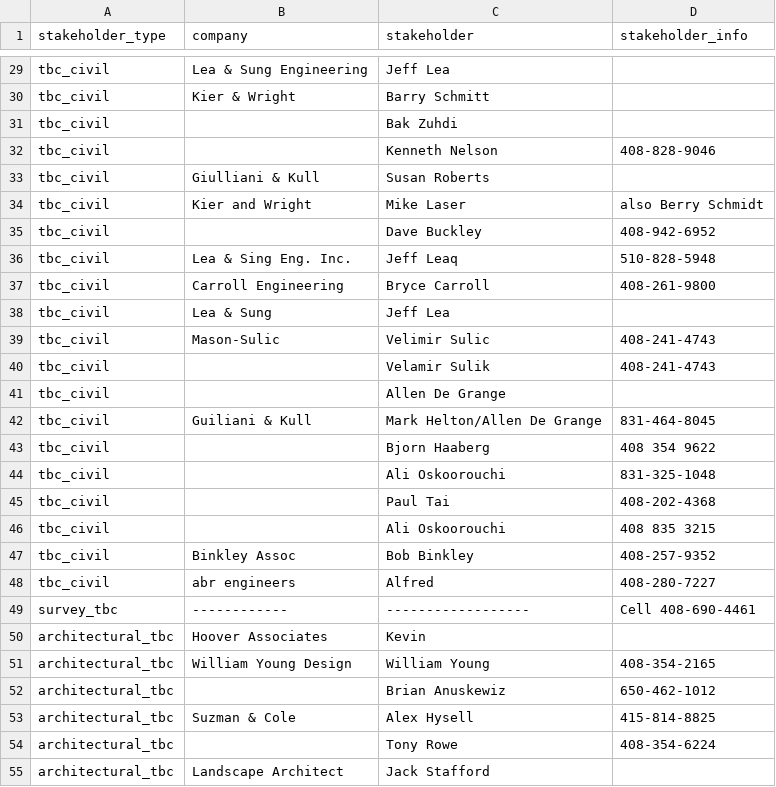
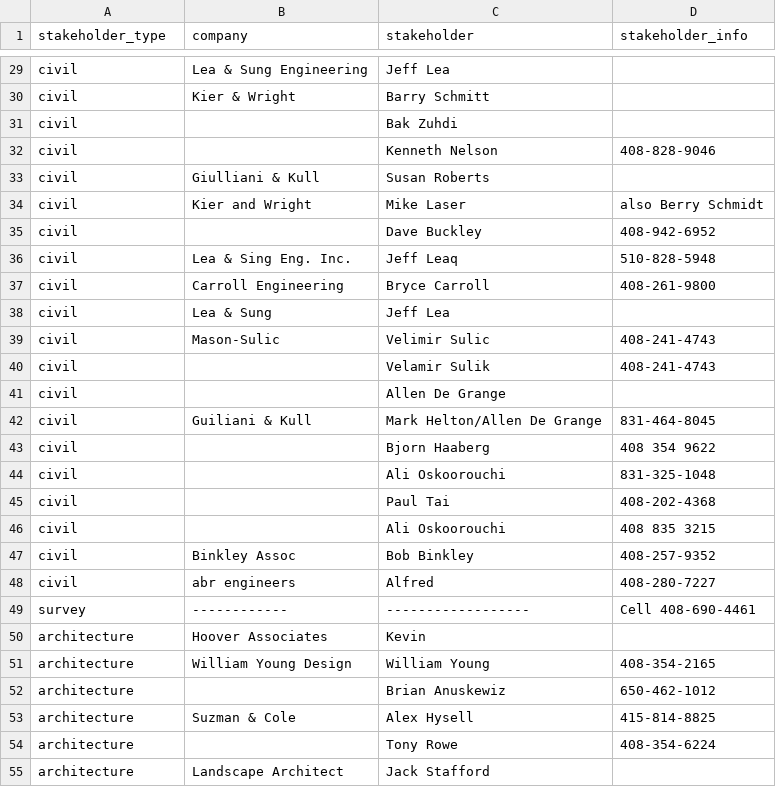
Before and after one commit to ralphreid/c2earth-system, a CSV file: seed_content/company_stakeholders.csv, drawn as a sheet; only a part is shown, gaps mark what is left out; the diff covers the shown part only; the diff names each change by its address in the sheet, - before the commit and + after, or states it on an @@ line.

Commit message:
updated types

```diff
--- a/seed_content/company_stakeholders.csv
+++ b/seed_content/company_stakeholders.csv
-A29:A48 (stakeholder_type): tbc_civil
+A29:A48 (stakeholder_type): civil
-A49 (stakeholder_type): survey_tbc
+A49 (stakeholder_type): survey
-A50:A55 (stakeholder_type): architectural_tbc
+A50:A55 (stakeholder_type): architecture
```
Also changed, not shown: 146 edited cells elsewhere in this file, seed_content/companies.csv, seed_content/stakeholders.csv, 12 other files.
